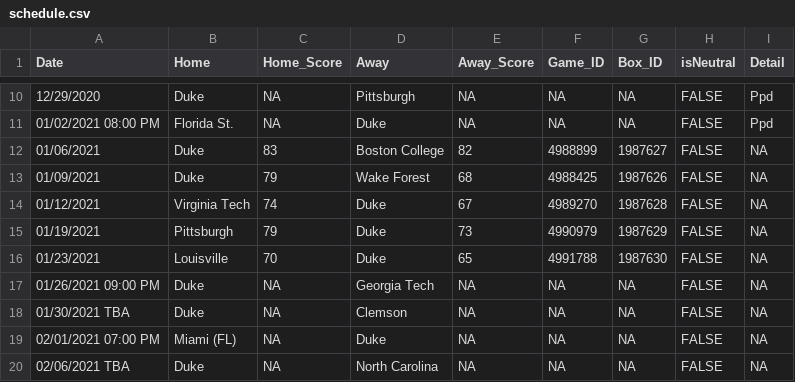
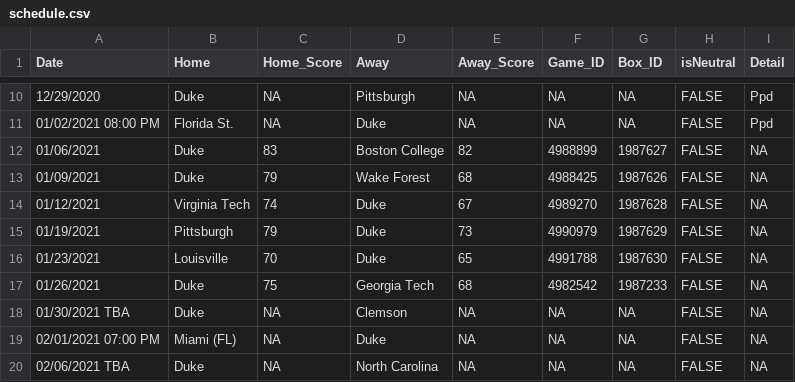
Before and after one commit to JackLich10/NCAA_Lineup, a CSV file: data/2020-21/schedule.csv, drawn as a sheet; only a part is shown, gaps mark what is left out.

Commit message:
Automated update: 2021-01-27

```diff
--- a/data/2020-21/schedule.csv
+++ b/data/2020-21/schedule.csv
@@ -16,3 +16,3 @@ Date,Home,Home_Score,Away,Away_Score,Game_ID,Box_ID,isNeutral,Detail
 01/23/2021,Louisville,70,Duke,65,4991788,1987630,FALSE,NA
-01/26/2021 09:00 PM,Duke,NA,Georgia Tech,NA,NA,NA,FALSE,NA
+01/26/2021,Duke,75,Georgia Tech,68,4982542,1987233,FALSE,NA
 01/30/2021 TBA,Duke,NA,Clemson,NA,NA,NA,FALSE,NA
```
